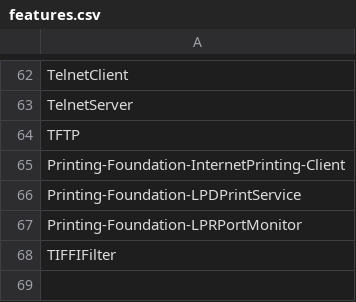
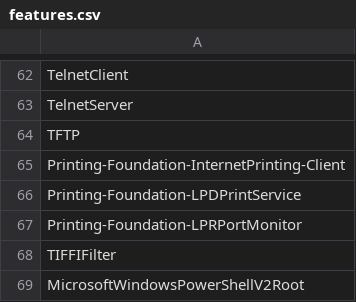
Before and after one commit to DropTheTableTacos/CyberPatriot_Windows_Scripts, a CSV file: lists/features.csv, drawn as a sheet; only a part is shown, gaps mark what is left out.

Commit message:
added new def_files list, added some epic functionality to prohib. files, random new serv and feature

```diff
--- a/lists/features.csv
+++ b/lists/features.csv
@@ -68 +68,2 @@ Printing-Foundation-LPRPortMonitor
 TIFFIFilter
+MicrosoftWindowsPowerShellV2Root
```
Also changed, not shown: lists/extensions.csv, lists/services.csv, 3 other files.
